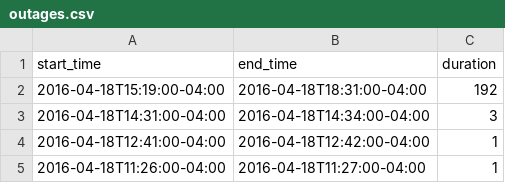
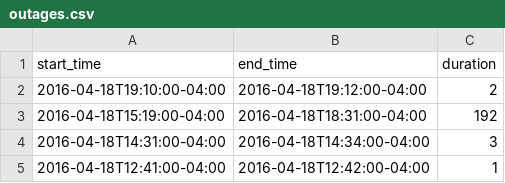
Before and after one commit to FeedsAreBack/feedsareback.github.io, a CSV file: outages/outages.csv, drawn as a sheet; only a part is shown; the shorter side is filled out with more unchanged rows; the diff names each change by its address in the sheet, - before the commit and + after, or states it on an @@ line.

```diff
--- a/outages/outages.csv
+++ b/outages/outages.csv
+row 2: 2016-04-18T19:10:00-04:00 | 2016-04-18T19:12:00-04:00 | 2
```
Also changed, not shown: 3 other files.
